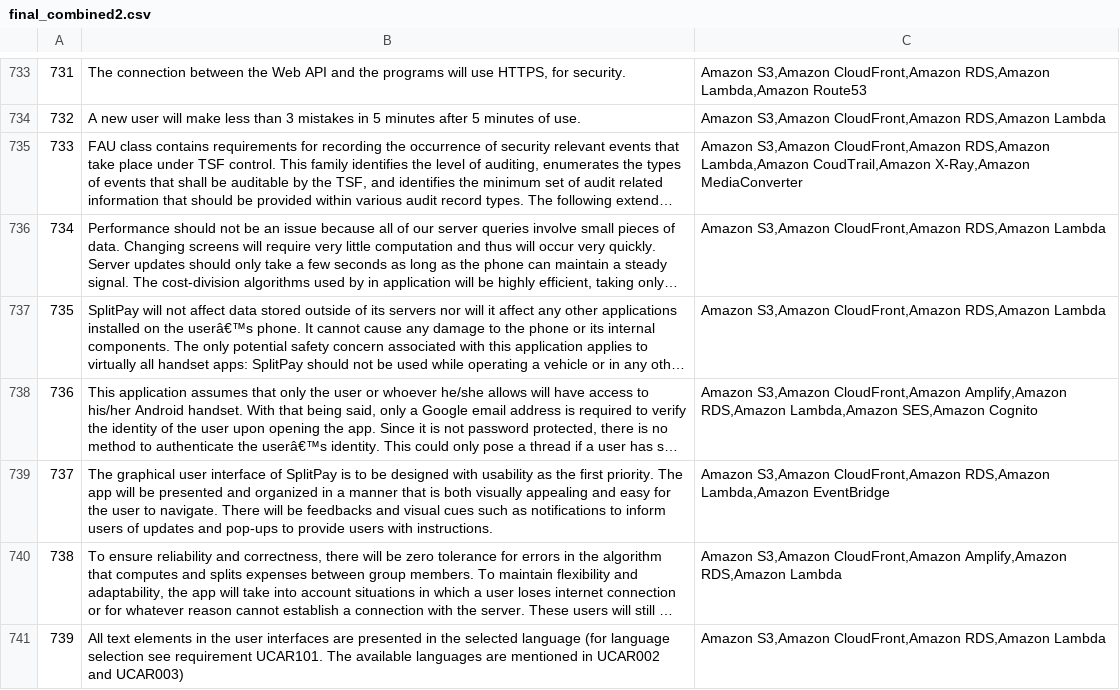
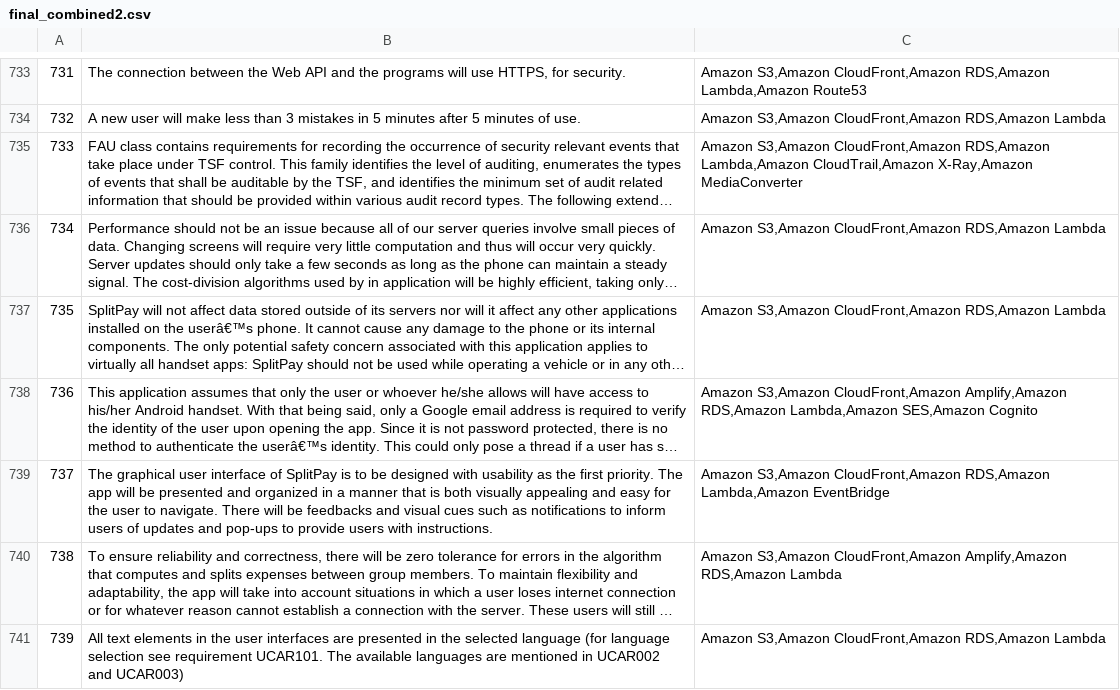
Before and after one commit to priyanshujha98/Cloud-Service-Recommender, a CSV file: dataset/final_combined2.csv, drawn as a sheet; only a part is shown, gaps mark what is left out; long unchanged cells end in …; the diff names each change by its address in the sheet, - before the commit and + after, or states it on an @@ line.

```diff
--- a/dataset/final_combined2.csv
+++ b/dataset/final_combined2.csv
-C735: …RDS,Amazon Lambda,Amazon CoudTrail,Amazon X-Ray,Amazon MediaConverter
+C735: …RDS,Amazon Lambda,Amazon CloudTrail,Amazon X-Ray,Amazon MediaConverter
```
Also changed, not shown: 2 other files.
